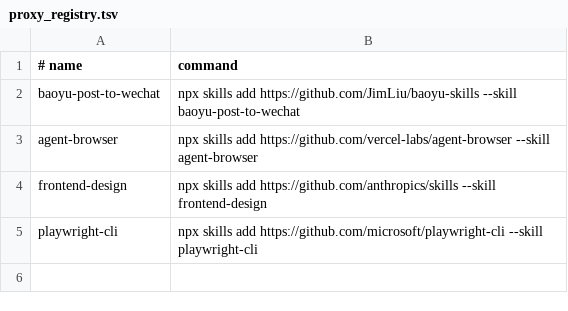
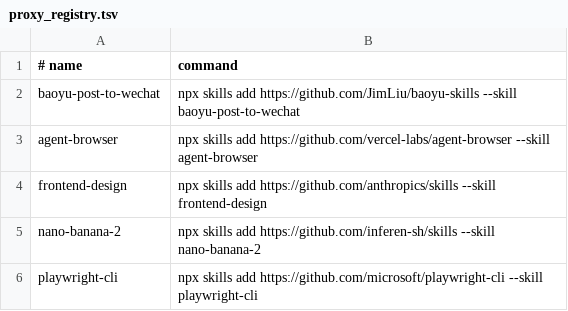
Before and after one commit to zhangga/aihub, a TSV file: skills/proxy_registry.tsv, drawn as a sheet.

Commit message:
Update nano-banana-2 skill registries

```diff
--- a/skills/proxy_registry.tsv
+++ b/skills/proxy_registry.tsv
@@ -4,2 +4,3 @@ agent-browser	npx skills add https://github.com/vercel-labs/agent-browser --skil
 frontend-design	npx skills add https://github.com/anthropics/skills --skill frontend-design
+nano-banana-2	npx skills add https://github.com/inferen-sh/skills --skill nano-banana-2
 playwright-cli	npx skills add https://github.com/microsoft/playwright-cli --skill playwright-cli
```
Also changed, not shown: skills/registry.tsv, 2 other files.
